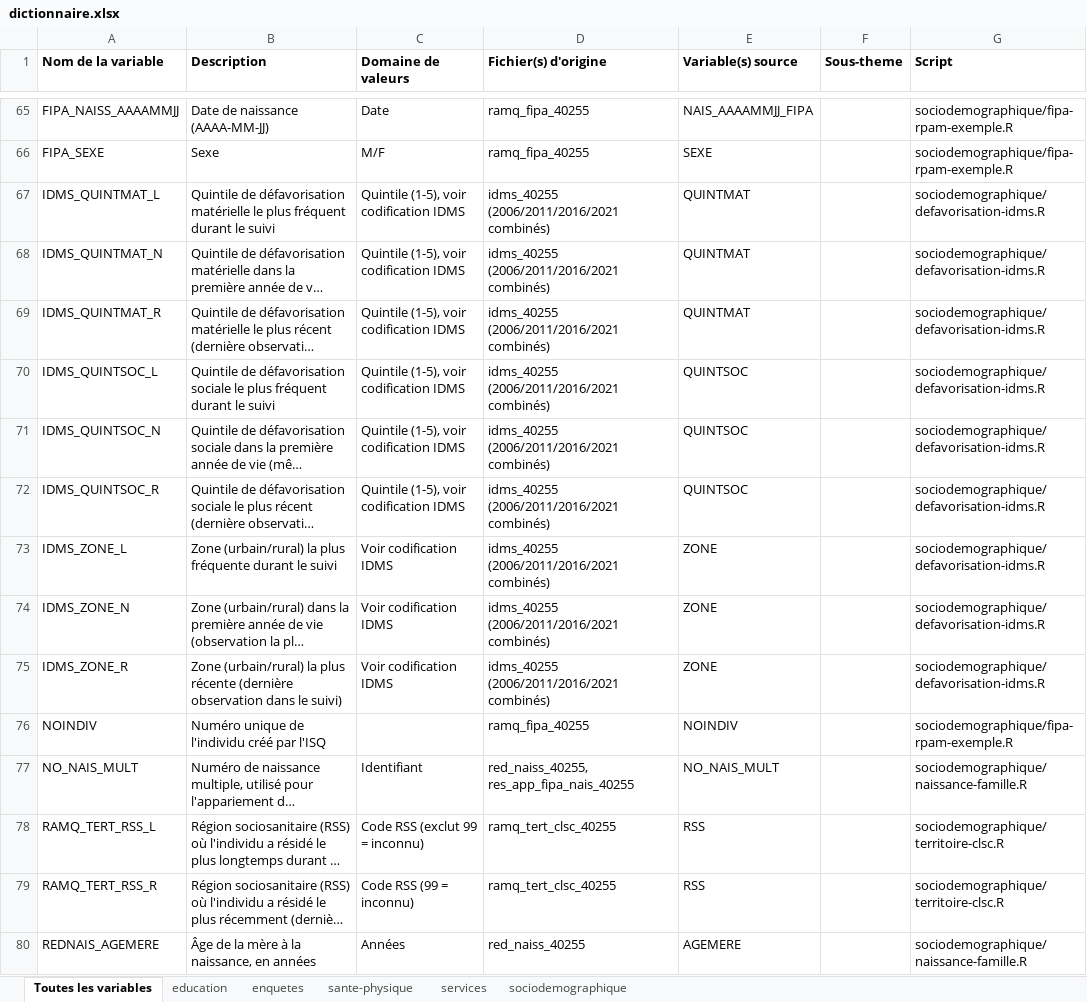
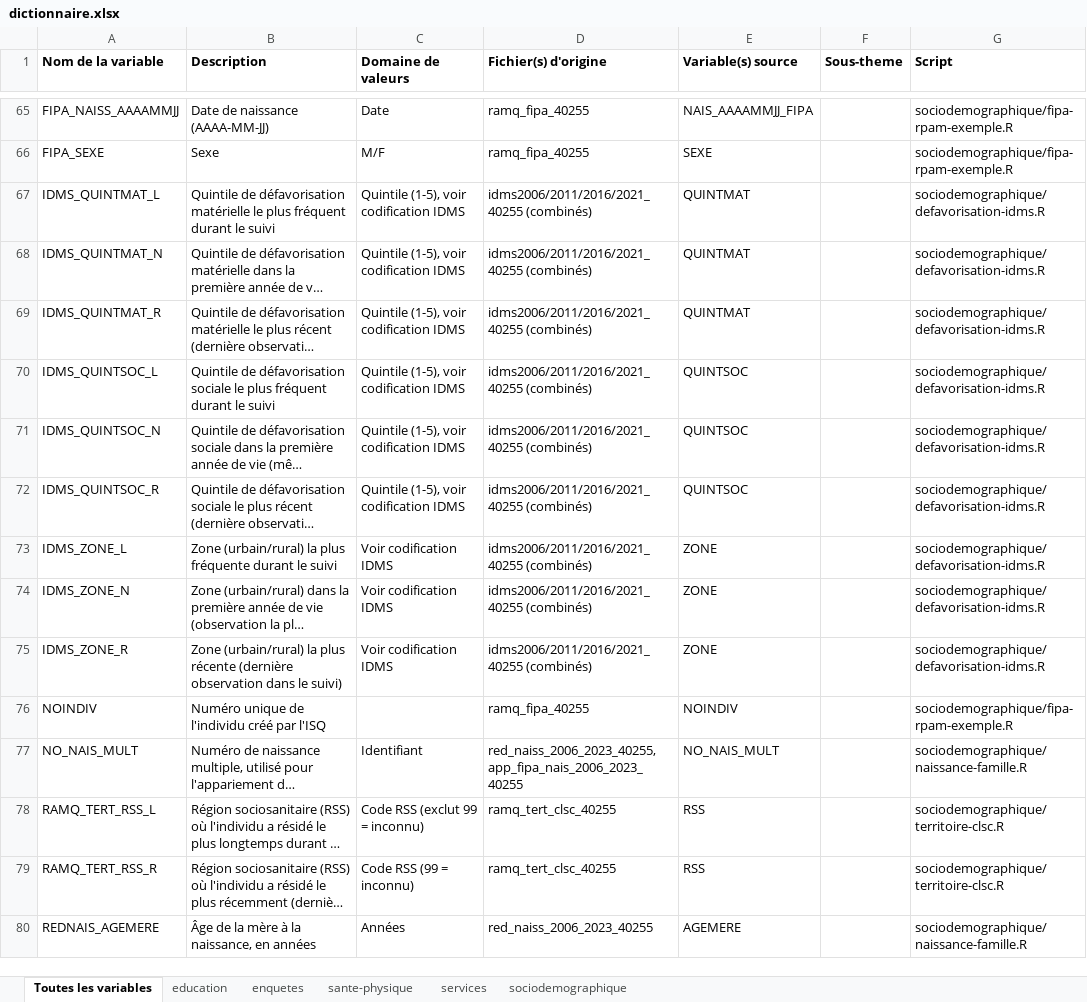
Before and after one commit to Christophegauthierdavies/edq_d, an Excel workbook: dictionnaire/dictionnaire.xlsx, sheet Toutes les variables, drawn as a sheet; only a part is shown, gaps mark what is left out; long unchanged cells end in …; values as stored, in another font and other column widths than the file's, no borders; the diff covers the shown part only; the diff names each change by its address in the sheet, - before the commit and + after, or states it on an @@ line.

```diff
--- a/dictionnaire/dictionnaire.xlsx (sheet Toutes les variables)
+++ b/dictionnaire/dictionnaire.xlsx (sheet Toutes les variables)
-D67:D75 (Fichier(s) d'origine): idms_40255 (2006/2011/2016/2021 combinés)
+D67:D75 (Fichier(s) d'origine): idms2006/2011/2016/2021_40255 (combinés)
-D77 (Fichier(s) d'origine): red_naiss_40255, res_app_fipa_nais_40255
+D77 (Fichier(s) d'origine): red_naiss_2006_2023_40255, app_fipa_nais_2006_2023_40255
-D80 (Fichier(s) d'origine): red_naiss_40255
+D80 (Fichier(s) d'origine): red_naiss_2006_2023_40255
```
Also changed, not shown: 62 edited cells elsewhere in this sheet, sheet sociodemographique, sheet education, sheet sante-physique, 11 other files.
